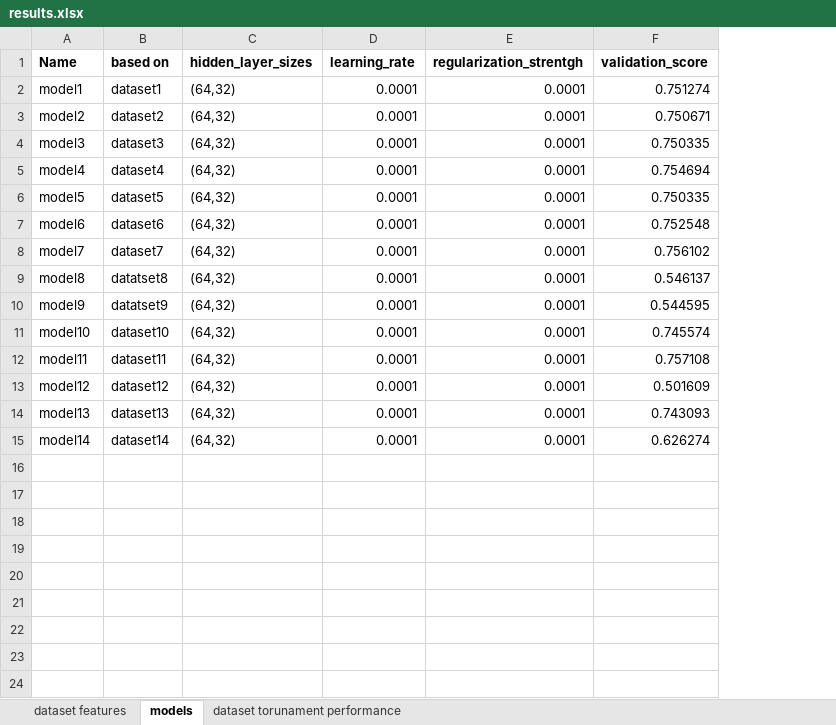
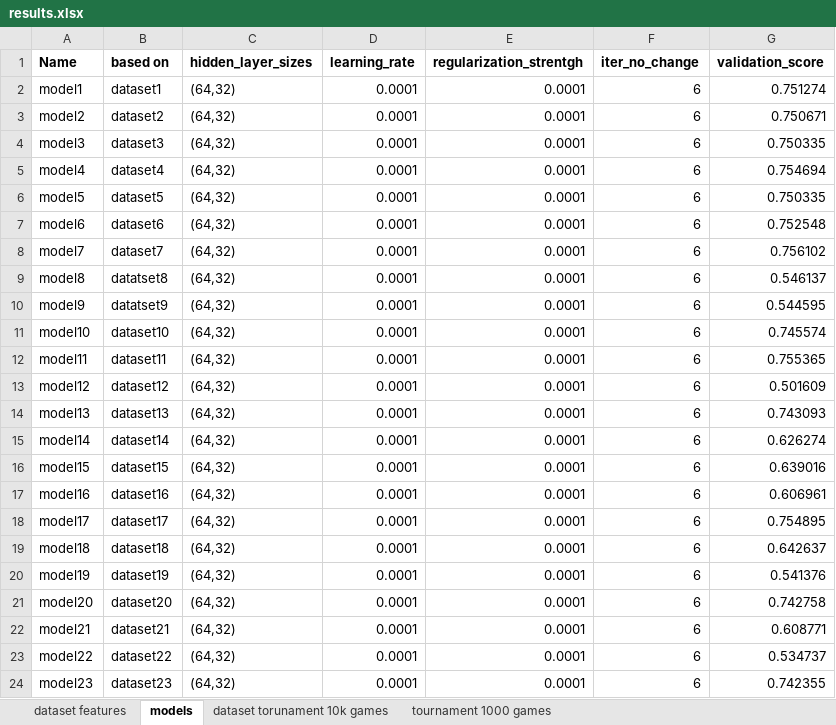
Before and after one commit to theFosu/Group_68_project, an Excel workbook: results.xlsx, sheet models, drawn as a sheet; values as stored, in another font and other column widths than the file's, no borders; addresses are those after the commit; the diff names each change by its address in the sheet, - before the commit and + after, or states it on an @@ line.

Commit message:
more models updated excel

```diff
--- a/results.xlsx (sheet models)
+++ b/results.xlsx (sheet models)
-sheet tab: dataset torunament performance
+sheet tab: dataset torunament 10k games
+sheet tab: tournament 1000 games
+column F (iter_no_change), rows 2-15: all 6
-G12 (validation_score): 0.757108
+G12 (validation_score): 0.755365
+row 16: model15 | dataset15 | (64,32) | 0.0001 | 0.0001 | 6 | 0.639016
+row 17: model16 | dataset16 | (64,32) | 0.0001 | 0.0001 | 6 | 0.606961
+row 18: model17 | dataset17 | (64,32) | 0.0001 | 0.0001 | 6 | 0.754895
+row 19: model18 | dataset18 | (64,32) | 0.0001 | 0.0001 | 6 | 0.642637
+row 20: model19 | dataset19 | (64,32) | 0.0001 | 0.0001 | 6 | 0.541376
+row 21: model20 | dataset20 | (64,32) | 0.0001 | 0.0001 | 6 | 0.742758
+row 22: model21 | dataset21 | (64,32) | 0.0001 | 0.0001 | 6 | 0.608771
+row 23: model22 | dataset22 | (64,32) | 0.0001 | 0.0001 | 6 | 0.534737
+row 24: model23 | dataset23 | (64,32) | 0.0001 | 0.0001 | 6 | 0.742355
```
Also changed, not shown: sheet dataset torunament 10k games, sheet dataset features, formulas that keep their value, 3 other files.
